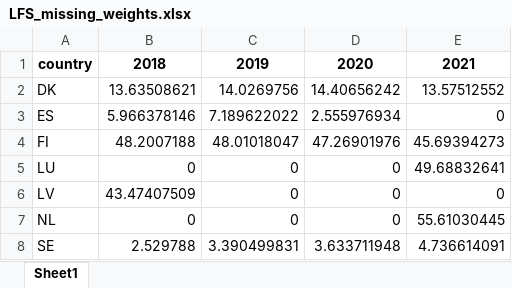
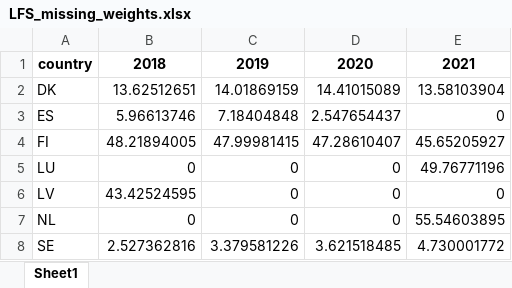
Before and after one commit to m-sostero/telework-regional, an Excel workbook: Tables/LFS_missing_weights.xlsx, sheet Sheet1, drawn as a sheet; values as stored, in another font and other column widths than the file's, no borders; the diff names each change by its address in the sheet, - before the commit and + after, or states it on an @@ line.

```diff
--- a/Tables/LFS_missing_weights.xlsx (sheet Sheet1)
+++ b/Tables/LFS_missing_weights.xlsx (sheet Sheet1)
-B2: 13.63508621
+B2: 13.62512651
-C2: 14.0269756
+C2: 14.01869159
-D2: 14.40656242
+D2: 14.41015089
-E2: 13.57512552
+E2: 13.58103904
-B3: 5.966378146
+B3: 5.96613746
-C3: 7.189622022
+C3: 7.18404848
-D3: 2.555976934
+D3: 2.547654437
-B4: 48.2007188
+B4: 48.21894005
-C4: 48.01018047
+C4: 47.99981415
-D4: 47.26901976
+D4: 47.28610407
-E4: 45.69394273
+E4: 45.65205927
-E5: 49.68832641
+E5: 49.76771196
-B6: 43.47407509
+B6: 43.42524595
-E7: 55.61030445
+E7: 55.54603895
-B8: 2.529788
+B8: 2.527362816
-C8: 3.390499831
+C8: 3.379581226
-D8: 3.633711948
+D8: 3.621518485
-E8: 4.736614091
+E8: 4.730001772
```
Also changed, not shown: Tables/LFS_population_degurba.xlsx, Tables/LFS_respondents.xlsx, 12 other files.
